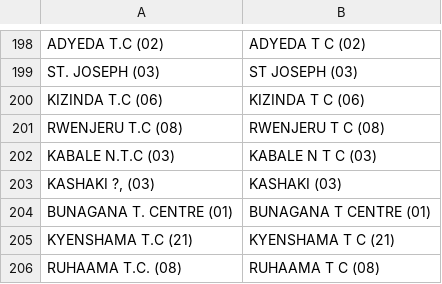
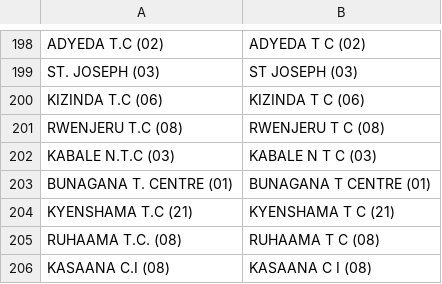
Before and after one commit to tf-nira/print, a CSV file: src/main/resources/parishandvillage.csv, drawn as a sheet; only a part is shown, gaps mark what is left out; the shorter side is filled out with more unchanged rows.

Commit message:
Update parishandvillage.csv

```diff
--- a/src/main/resources/parishandvillage.csv
+++ b/src/main/resources/parishandvillage.csv
@@ -202,3 +202,2 @@ RWENJERU T.C (08),RWENJERU T C (08)
 KABALE N.T.C (03),KABALE N T C (03)
-"KASHAKI ?, (03)",KASHAKI (03)
 BUNAGANA T. CENTRE (01),BUNAGANA T CENTRE (01)
```
